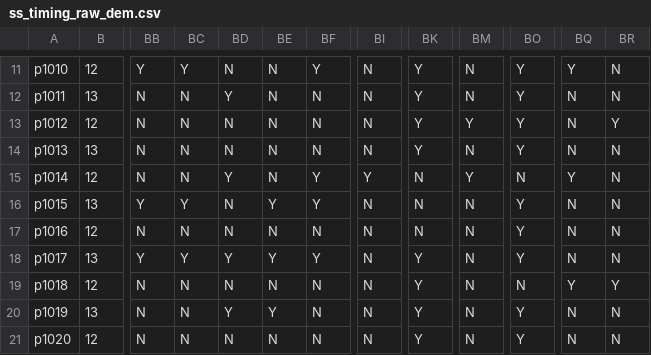
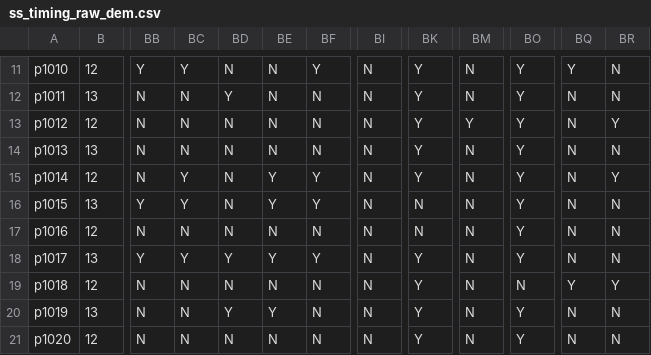
Before and after one commit to mannion-lab/ss_timing_dem, a CSV file: ss_timing_raw_dem.csv, drawn as a sheet; only a part is shown, gaps mark what is left out; the diff names each change by its address in the sheet, - before the commit and + after, or states it on an @@ line.

```diff
--- a/ss_timing_raw_dem.csv
+++ b/ss_timing_raw_dem.csv
-BC15: N
+BC15: Y
-BD15: Y
+BD15: N
-BE15: N
+BE15: Y
-BI15: Y
+BI15: N
-BK15: N
+BK15: Y
-BM15: Y
+BM15: N
-BO15: N
+BO15: Y
-BQ15: Y
+BQ15: N
-BR15: N
+BR15: Y
```
